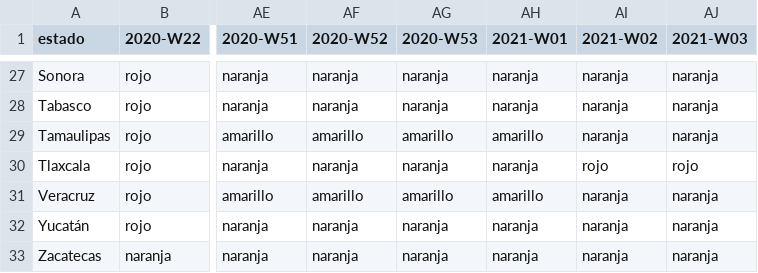
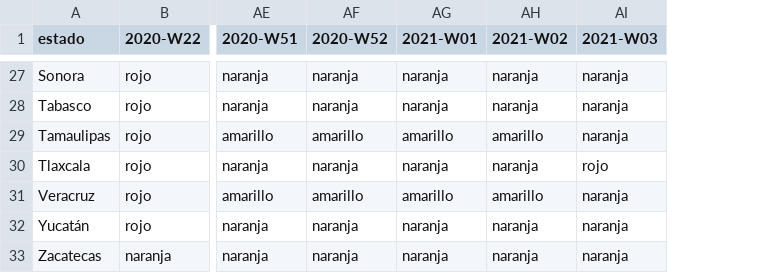
Before and after one commit to Bisaloo/semaforos, a CSV file: inst/extdata/semaforos.csv, drawn as a sheet; only a part is shown, gaps mark what is left out; removed rows and columns are numbered as before the commit, all else as after; the diff covers the shown part only; the diff names each change by its address in the sheet, - before the commit and + after, or states it on an @@ line.

```diff
--- a/inst/extdata/semaforos.csv
+++ b/inst/extdata/semaforos.csv
-column AG (2020-W53), rows 27-33: naranja | naranja | amarillo | naranja | amarillo | naranja | naranja
-AH29 (2021-W02): naranja
+AH29 (2021-W02): amarillo
-AH30 (2021-W02): rojo
+AH30 (2021-W02): naranja
-AH31 (2021-W02): naranja
+AH31 (2021-W02): amarillo
```
Also changed, not shown: 10 edited cells elsewhere in this file.
